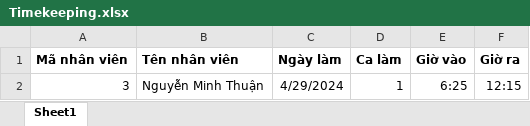
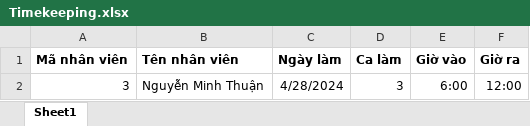
Before and after one commit to LongBOTT/cafe_application, an Excel workbook: src/main/java/com/coffee/ImportExcel/excel_ template/Timekeeping.xlsx, sheet Sheet1, drawn as a sheet; values as stored, in another font and other column widths than the file's, no borders; the diff names each change by its address in the sheet, - before the commit and + after, or states it on an @@ line.

```diff
--- a/src/main/java/com/coffee/ImportExcel/excel_ template/Timekeeping.xlsx (sheet Sheet1)
+++ b/src/main/java/com/coffee/ImportExcel/excel_ template/Timekeeping.xlsx (sheet Sheet1)
-C2 (Ngày làm): 4/29/2024
+C2 (Ngày làm): 4/28/2024
-D2 (Ca làm): 1
+D2 (Ca làm): 3
-E2 (Giờ vào): 6:25
+E2 (Giờ vào): 6:00
-F2 (Giờ ra): 12:15
+F2 (Giờ ra): 12:00
```
Also changed, not shown: src/main/java/com/coffee/ImportExcel/excel_ template/CreateWorkSchedule.xlsx, 6 other files.
